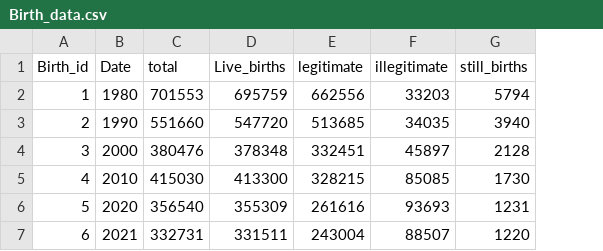
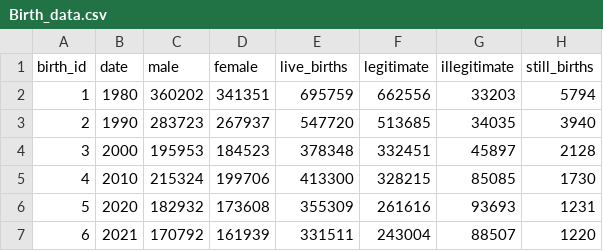
Before and after one commit to Kilerek32/Polish_population_structure, a CSV file: Birth_data.csv, drawn as a sheet; removed rows and columns are numbered as before the commit, all else as after; the diff names each change by its address in the sheet, - before the commit and + after, or states it on an @@ line.

```diff
--- a/Birth_data.csv
+++ b/Birth_data.csv
-column C (total), rows 2-7: 701553 | 551660 | 380476 | 415030 | 356540 | 332731
+column C (male), rows 2-7: 360202 | 283723 | 195953 | 215324 | 182932 | 170792
+column D (female), rows 2-7: 341351 | 267937 | 184523 | 199706 | 173608 | 161939
-A1: Birth_id
+A1: birth_id
-B1: Date
+B1: date
-E1: Live_births
+E1: live_births
```
Also changed, not shown: 2 other files.
